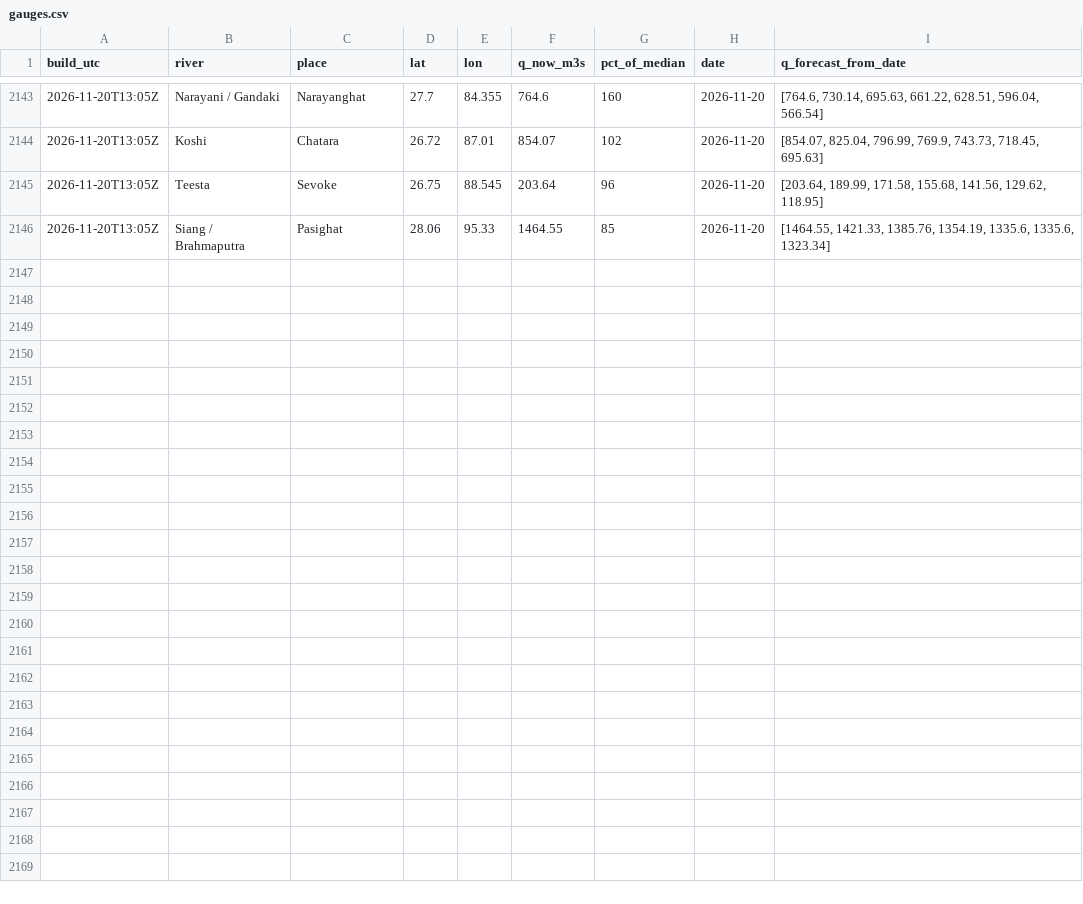
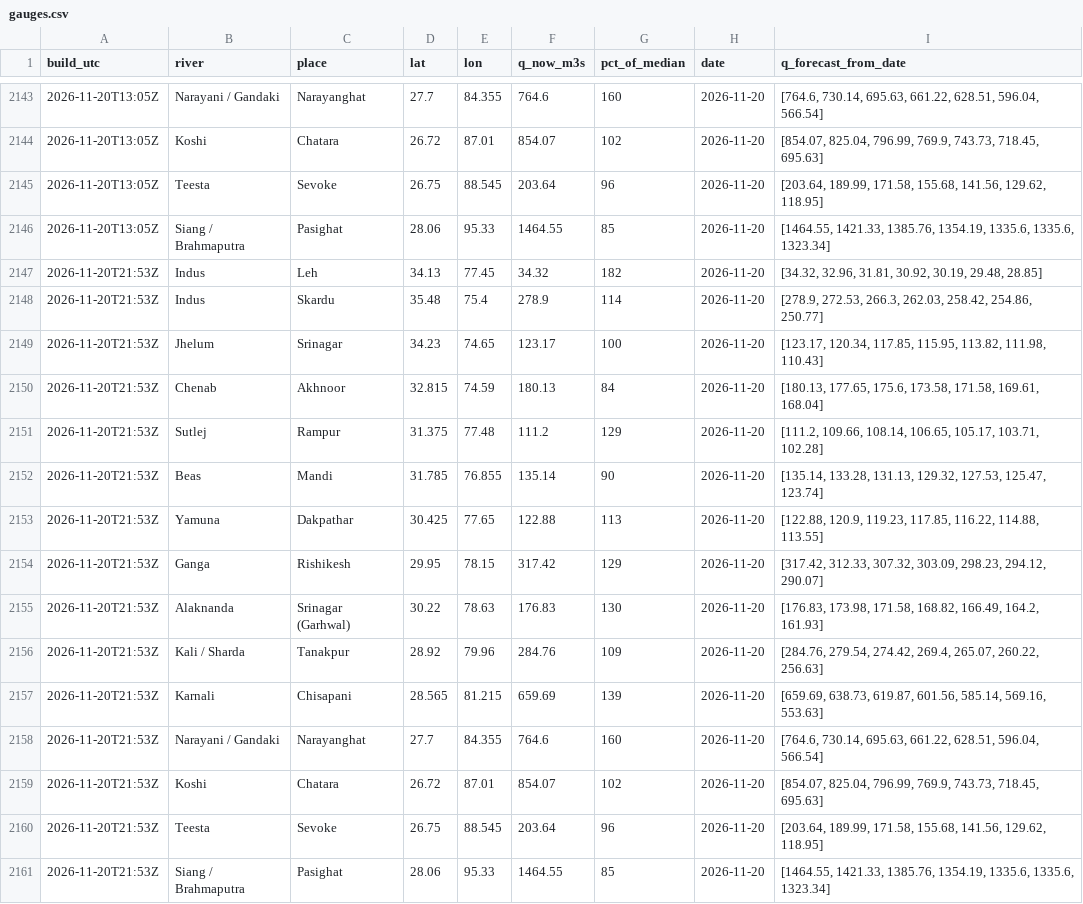
Before and after one commit to rahulbhargavain/himalaya-nowcast-atlas, a CSV file: gauges.csv, drawn as a sheet; only a part is shown, gaps mark what is left out; the diff names each change by its address in the sheet, - before the commit and + after, or states it on an @@ line.

```diff
--- a/gauges.csv
+++ b/gauges.csv
+row 2147: 2026-11-20T21:53Z | Indus | Leh | 34.13 | 77.45 | 34.32 | 182 | 2026-11-20 | [34.32, 32.96, 31.81, 30.92, 30.19, 29.48, 28.85]
+row 2148: 2026-11-20T21:53Z | Indus | Skardu | 35.48 | 75.4 | 278.9 | 114 | 2026-11-20 | [278.9, 272.53, 266.3, 262.03, 258.42, 254.86, 250.77]
+row 2149: 2026-11-20T21:53Z | Jhelum | Srinagar | 34.23 | 74.65 | 123.17 | 100 | 2026-11-20 | [123.17, 120.34, 117.85, 115.95, 113.82, 111.98, 110.43]
+row 2150: 2026-11-20T21:53Z | Chenab | Akhnoor | 32.815 | 74.59 | 180.13 | 84 | 2026-11-20 | [180.13, 177.65, 175.6, 173.58, 171.58, 169.61, 168.04]
+row 2151: 2026-11-20T21:53Z | Sutlej | Rampur | 31.375 | 77.48 | 111.2 | 129 | 2026-11-20 | [111.2, 109.66, 108.14, 106.65, 105.17, 103.71, 102.28]
+row 2152: 2026-11-20T21:53Z | Beas | Mandi | 31.785 | 76.855 | 135.14 | 90 | 2026-11-20 | [135.14, 133.28, 131.13, 129.32, 127.53, 125.47, 123.74]
+row 2153: 2026-11-20T21:53Z | Yamuna | Dakpathar | 30.425 | 77.65 | 122.88 | 113 | 2026-11-20 | [122.88, 120.9, 119.23, 117.85, 116.22, 114.88, 113.55]
+row 2154: 2026-11-20T21:53Z | Ganga | Rishikesh | 29.95 | 78.15 | 317.42 | 129 | 2026-11-20 | [317.42, 312.33, 307.32, 303.09, 298.23, 294.12, 290.07]
+row 2155: 2026-11-20T21:53Z | Alaknanda | Srinagar (Garhwal) | 30.22 | 78.63 | 176.83 | 130 | 2026-11-20 | [176.83, 173.98, 171.58, 168.82, 166.49, 164.2, 161.93]
+row 2156: 2026-11-20T21:53Z | Kali / Sharda | Tanakpur | 28.92 | 79.96 | 284.76 | 109 | 2026-11-20 | [284.76, 279.54, 274.42, 269.4, 265.07, 260.22, 256.63]
+row 2157: 2026-11-20T21:53Z | Karnali | Chisapani | 28.565 | 81.215 | 659.69 | 139 | 2026-11-20 | [659.69, 638.73, 619.87, 601.56, 585.14, 569.16, 553.63]
+row 2158: 2026-11-20T21:53Z | Narayani / Gandaki | Narayanghat | 27.7 | 84.355 | 764.6 | 160 | 2026-11-20 | [764.6, 730.14, 695.63, 661.22, 628.51, 596.04, 566.54]
+row 2159: 2026-11-20T21:53Z | Koshi | Chatara | 26.72 | 87.01 | 854.07 | 102 | 2026-11-20 | [854.07, 825.04, 796.99, 769.9, 743.73, 718.45, 695.63]
+row 2160: 2026-11-20T21:53Z | Teesta | Sevoke | 26.75 | 88.545 | 203.64 | 96 | 2026-11-20 | [203.64, 189.99, 171.58, 155.68, 141.56, 129.62, 118.95]
+row 2161: 2026-11-20T21:53Z | Siang / Brahmaputra | Pasighat | 28.06 | 95.33 | 1464.55 | 85 | 2026-11-20 | [1464.55, 1421.33, 1385.76, 1354.19, 1335.6, 1335.6, 1323.34]
```
Also changed, not shown: builds.csv, stations.csv, 9 other files.
